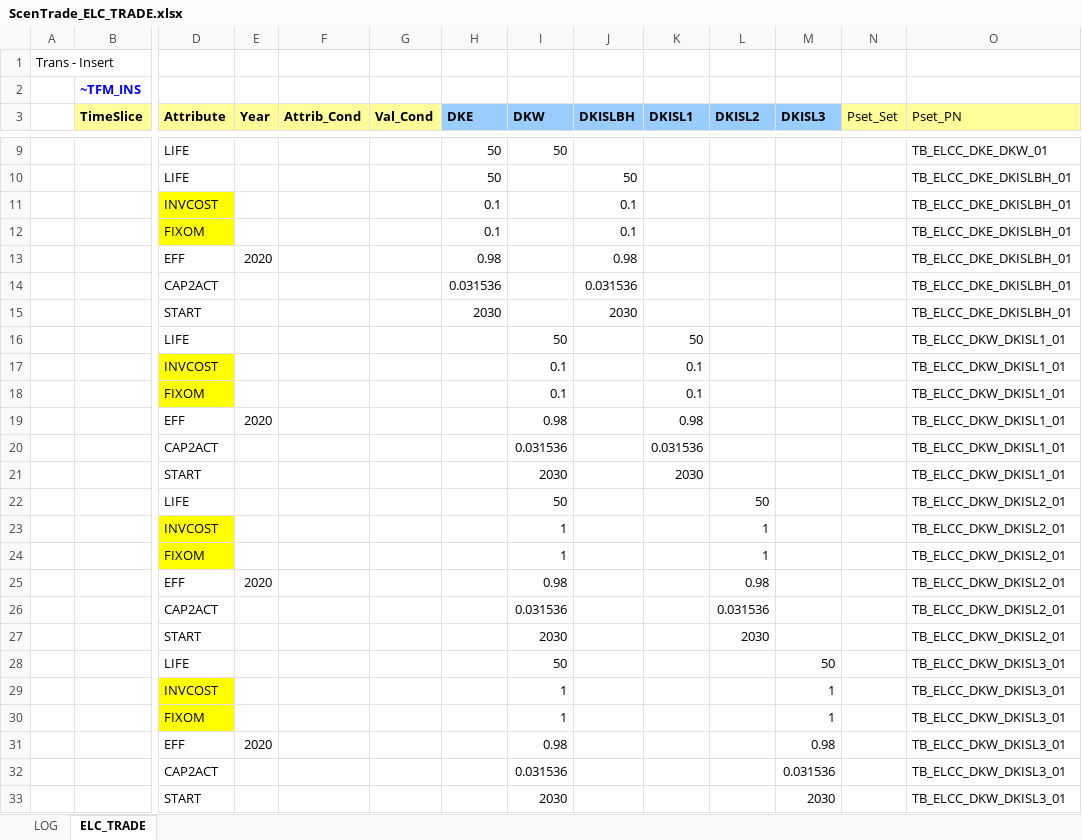
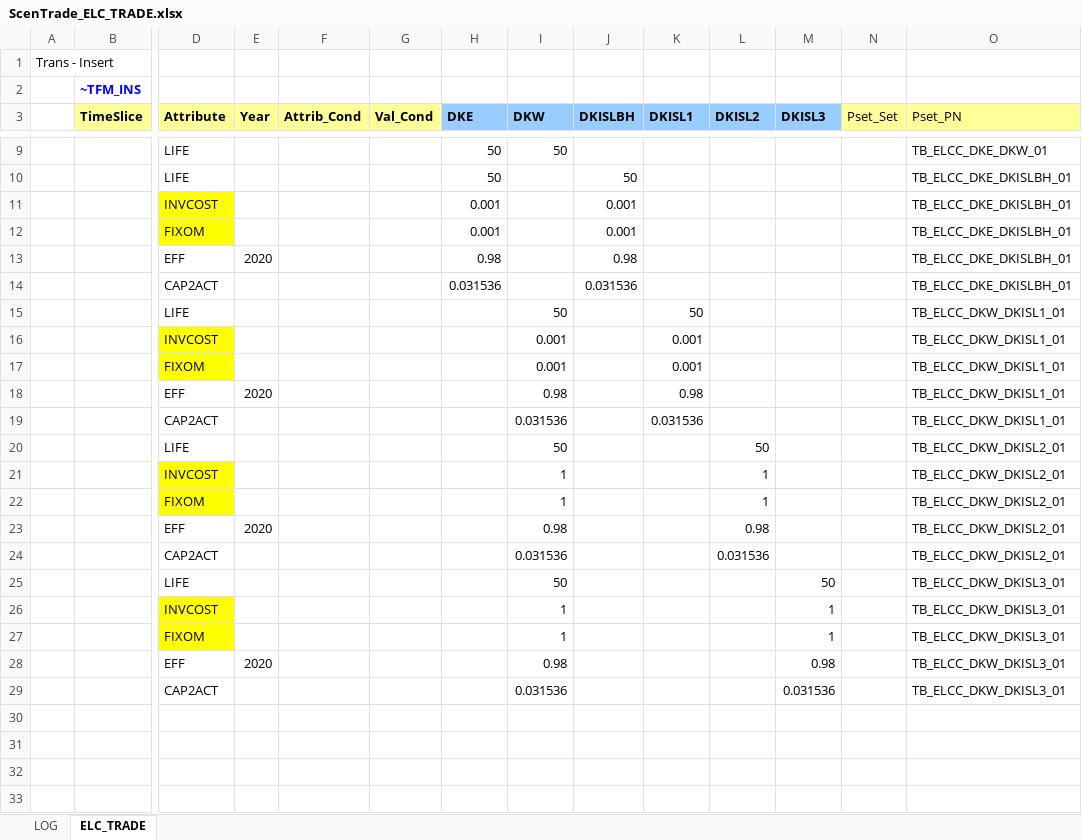
Before and after one commit to MikkelBosack/EnergyIsland, an Excel workbook: SuppXLS/Trades/ScenTrade_ELC_TRADE.xlsx, sheet ELC_TRADE, drawn as a sheet; only a part is shown, gaps mark what is left out; values as stored, in another font and other column widths than the file's, no borders; removed rows and columns are numbered as before the commit, all else as after; rows hold the shown columns only; the diff names each change by its address in the sheet, - before the commit and + after, or states it on an @@ line.

Commit message:
Adjustments to Trade

```diff
--- a/SuppXLS/Trades/ScenTrade_ELC_TRADE.xlsx (sheet ELC_TRADE)
+++ b/SuppXLS/Trades/ScenTrade_ELC_TRADE.xlsx (sheet ELC_TRADE)
-H11:H12 (DKE): 0.1
+H11:H12 (DKE): 0.001
-J11:J12 (DKISLBH): 0.1
+J11:J12 (DKISLBH): 0.001
-row 15:  |  | START |  |  |  | 2030 |  | 2030 |  |  |  |  | TB_ELCC_DKE_DKISLBH_01
-I16:I17 (DKW): 0.1
+I16:I17 (DKW): 0.001
-K16:K17 (DKISL1): 0.1
+K16:K17 (DKISL1): 0.001
-row 21:  |  | START |  |  |  |  | 2030 |  | 2030 |  |  |  | TB_ELCC_DKW_DKISL1_01
-row 27:  |  | START |  |  |  |  | 2030 |  |  | 2030 |  |  | TB_ELCC_DKW_DKISL2_01
-row 33:  |  | START |  |  |  |  | 2030 |  |  |  | 2030 |  | TB_ELCC_DKW_DKISL3_01
```
Also changed, not shown: formulas that keep their value, SuppXLS/Trades/ScenTrade__Trade_Links.xlsx, 1 other file.
